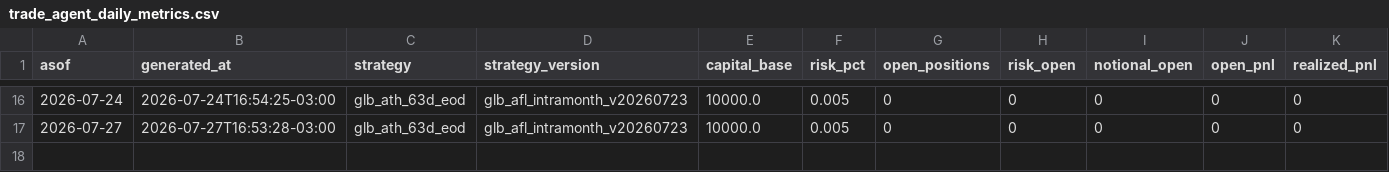
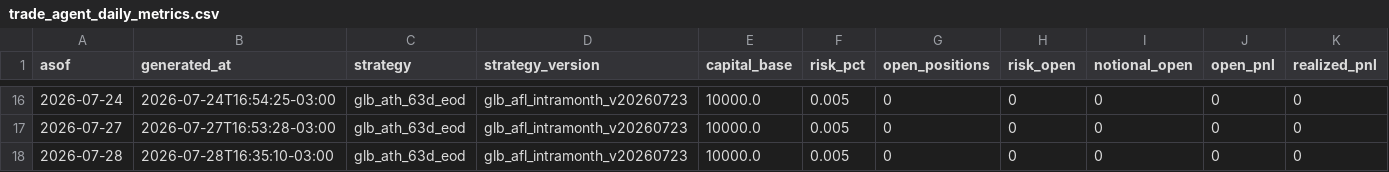
Before and after one commit to vmossini/radar-dashboard, a CSV file: trade_agent_daily_metrics.csv, drawn as a sheet; only a part is shown, gaps mark what is left out; rows hold the shown columns only; the diff names each change by its address in the sheet, - before the commit and + after, or states it on an @@ line.

```diff
--- a/trade_agent_daily_metrics.csv
+++ b/trade_agent_daily_metrics.csv
+row 18: 2026-07-28 | 2026-07-28T16:35:10-03:00 | glb_ath_63d_eod | glb_afl_intramonth_v20260723 | 10000.0 | 0.005 | 0 | 0 | 0 | 0 | 0
```
Also changed, not shown: latest_day2fade_scan.csv, latest_short_agent.csv, 6 other files.
